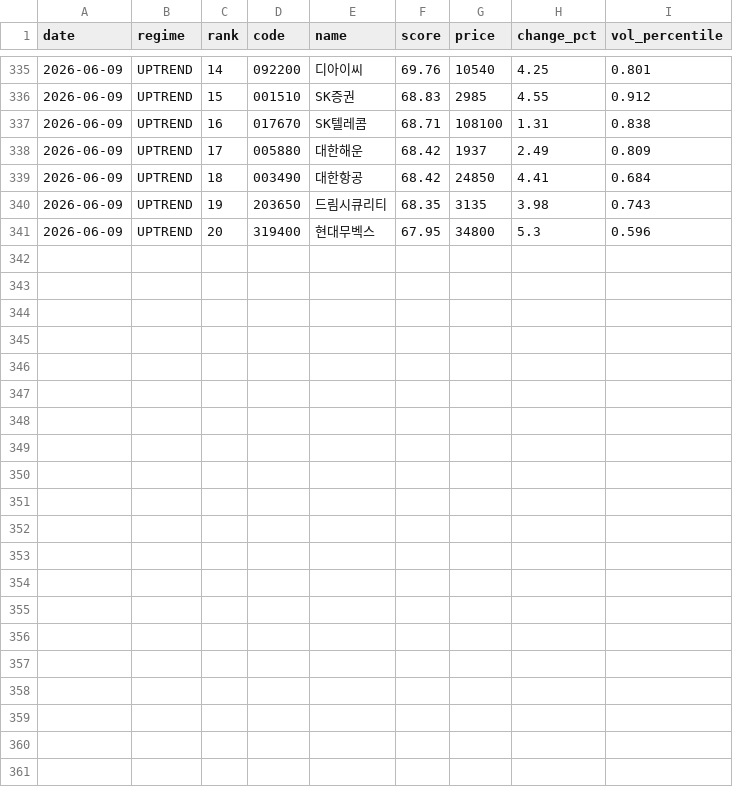
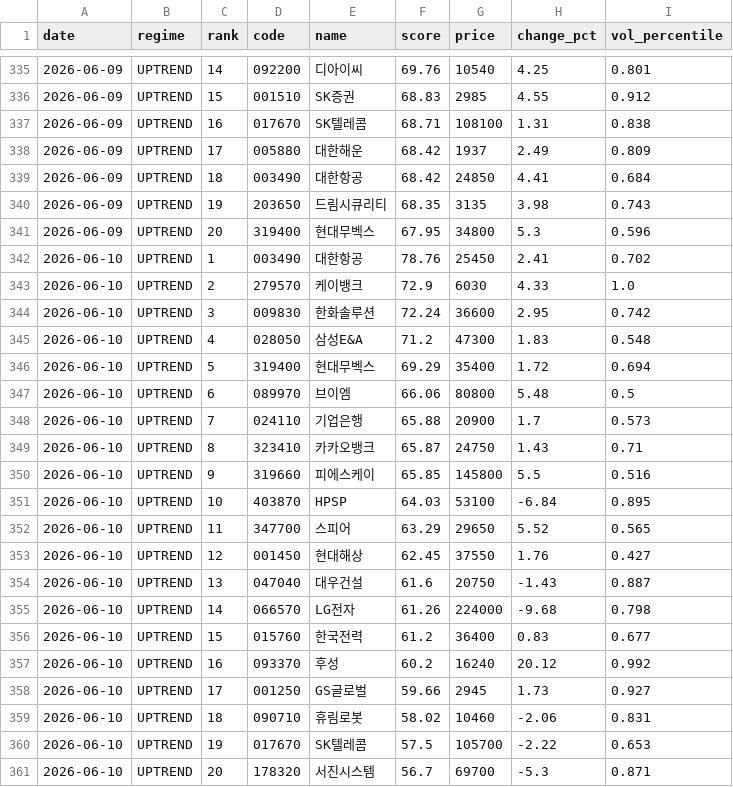
Before and after one commit to stanleyim/choonsimi, a CSV file: signal_history.csv, drawn as a sheet; only a part is shown, gaps mark what is left out; the diff names each change by its address in the sheet, - before the commit and + after, or states it on an @@ line.

```diff
--- a/signal_history.csv
+++ b/signal_history.csv
+row 342: 2026-06-10 | UPTREND | 1 | 003490 | 대한항공 | 78.76 | 25450 | 2.41 | 0.702
+row 343: 2026-06-10 | UPTREND | 2 | 279570 | 케이뱅크 | 72.9 | 6030 | 4.33 | 1.0
+row 344: 2026-06-10 | UPTREND | 3 | 009830 | 한화솔루션 | 72.24 | 36600 | 2.95 | 0.742
+row 345: 2026-06-10 | UPTREND | 4 | 028050 | 삼성E&A | 71.2 | 47300 | 1.83 | 0.548
+row 346: 2026-06-10 | UPTREND | 5 | 319400 | 현대무벡스 | 69.29 | 35400 | 1.72 | 0.694
+row 347: 2026-06-10 | UPTREND | 6 | 089970 | 브이엠 | 66.06 | 80800 | 5.48 | 0.5
+row 348: 2026-06-10 | UPTREND | 7 | 024110 | 기업은행 | 65.88 | 20900 | 1.7 | 0.573
+row 349: 2026-06-10 | UPTREND | 8 | 323410 | 카카오뱅크 | 65.87 | 24750 | 1.43 | 0.71
+row 350: 2026-06-10 | UPTREND | 9 | 319660 | 피에스케이 | 65.85 | 145800 | 5.5 | 0.516
+row 351: 2026-06-10 | UPTREND | 10 | 403870 | HPSP | 64.03 | 53100 | -6.84 | 0.895
+row 352: 2026-06-10 | UPTREND | 11 | 347700 | 스피어 | 63.29 | 29650 | 5.52 | 0.565
+row 353: 2026-06-10 | UPTREND | 12 | 001450 | 현대해상 | 62.45 | 37550 | 1.76 | 0.427
+row 354: 2026-06-10 | UPTREND | 13 | 047040 | 대우건설 | 61.6 | 20750 | -1.43 | 0.887
+row 355: 2026-06-10 | UPTREND | 14 | 066570 | LG전자 | 61.26 | 224000 | -9.68 | 0.798
+row 356: 2026-06-10 | UPTREND | 15 | 015760 | 한국전력 | 61.2 | 36400 | 0.83 | 0.677
+row 357: 2026-06-10 | UPTREND | 16 | 093370 | 후성 | 60.2 | 16240 | 20.12 | 0.992
+row 358: 2026-06-10 | UPTREND | 17 | 001250 | GS글로벌 | 59.66 | 2945 | 1.73 | 0.927
+row 359: 2026-06-10 | UPTREND | 18 | 090710 | 휴림로봇 | 58.02 | 10460 | -2.06 | 0.831
+row 360: 2026-06-10 | UPTREND | 19 | 017670 | SK텔레콤 | 57.5 | 105700 | -2.22 | 0.653
+row 361: 2026-06-10 | UPTREND | 20 | 178320 | 서진시스템 | 56.7 | 69700 | -5.3 | 0.871
```
Also changed, not shown: failure_history.csv, 6 other files.
